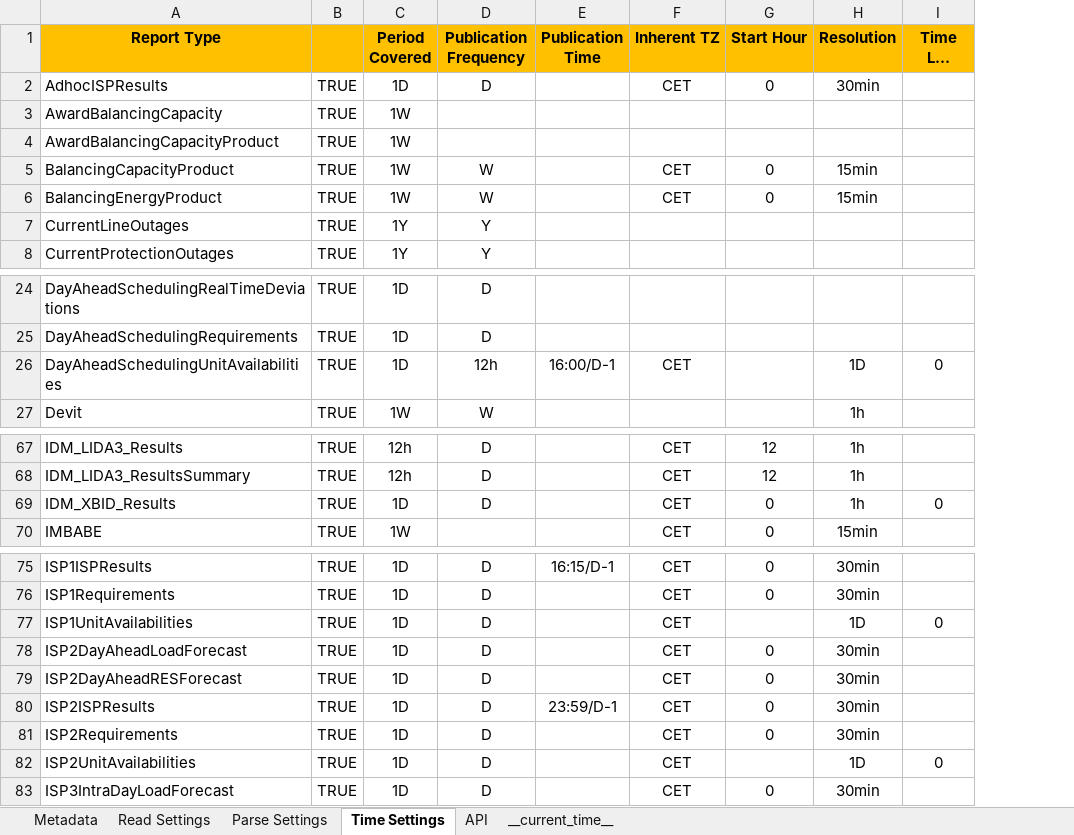
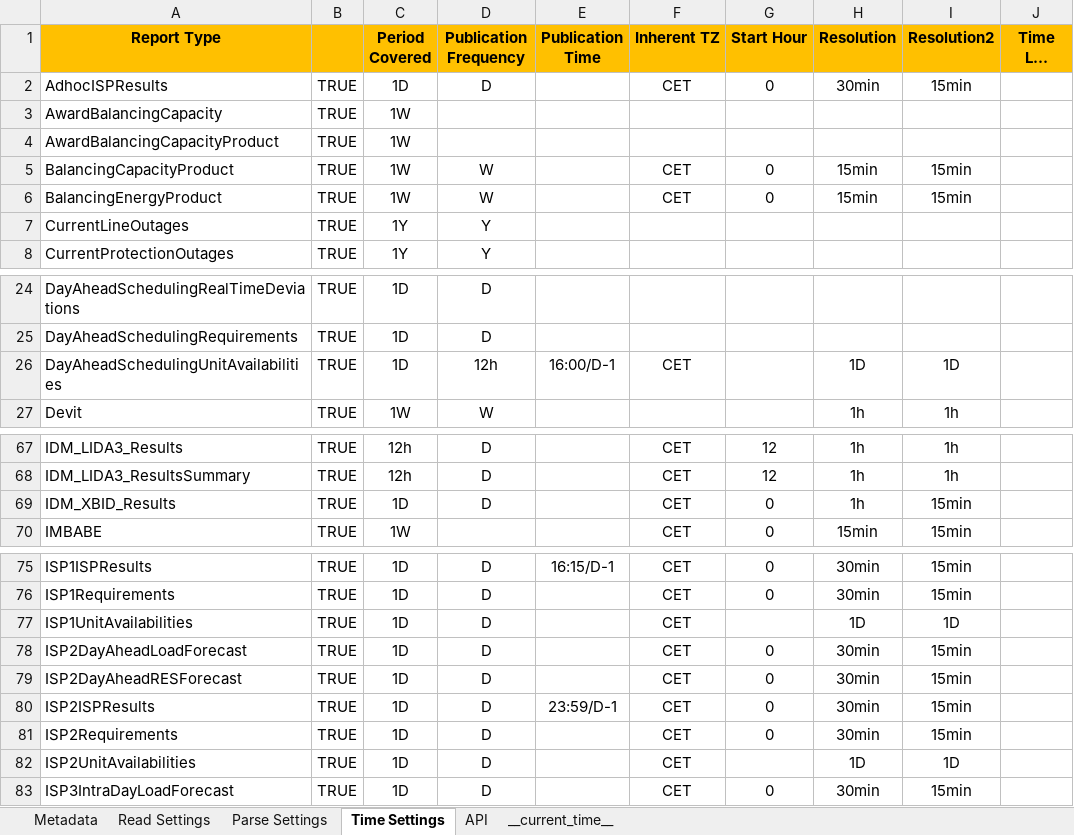
Before and after one commit to ThanosGkou/exso, an Excel workbook: exso/Files/ReportsInfo.xlsx, sheet Time Settings, drawn as a sheet; only a part is shown, gaps mark what is left out; long unchanged cells end in …; values as stored, in another font and other column widths than the file's, no borders; conditional formats not drawn; addresses are those after the commit; the diff names each change by its address in the sheet, - before the commit and + after, or states it on an @@ line.

```diff
--- a/exso/Files/ReportsInfo.xlsx (sheet Time Settings)
+++ b/exso/Files/ReportsInfo.xlsx (sheet Time Settings)
+column I (Resolution2), rows 2-6: 15min |  |  | 15min | 15min; rows 26-27: 1D | 1h; rows 67-70: 1h | 1h | 15min | 15min; rows 75-83: 15min | 15min | 1D | 15min | 15min | 15min | 15min | 1D | 15min
-J26 (Time Lag Days): 0
+J26 (Time Lag Days): (empty)
-J69 (Time Lag Days): 0
+J69 (Time Lag Days): (empty)
-J77 (Time Lag Days): 0
+J77 (Time Lag Days): (empty)
-J82 (Time Lag Days): 0
+J82 (Time Lag Days): (empty)
```
Also changed, not shown: sheet Metadata, sheet __current_time__.
